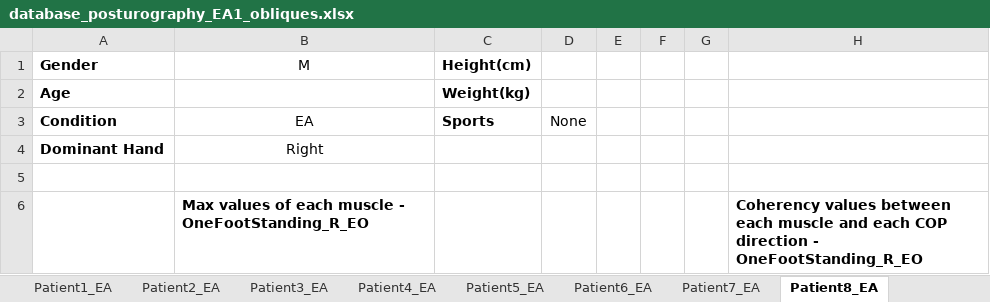
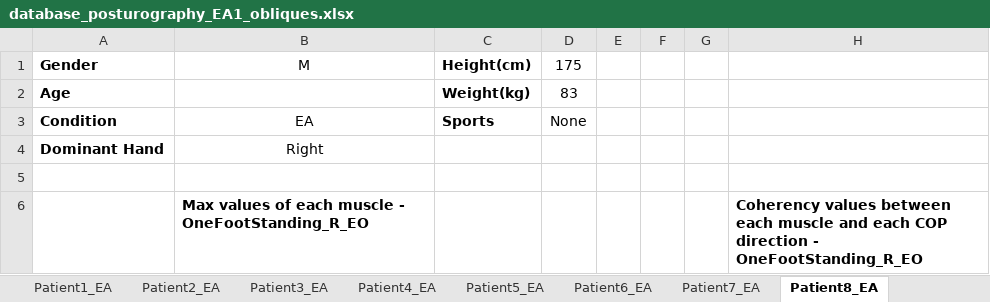
Before and after one commit to DFNOsorio/tonusMuscular, an Excel workbook: Excel_database/database_posturography_EA1_obliques.xlsx, sheet Patient8_EA, drawn as a sheet; only a part is shown; values as stored, in another font and other column widths than the file's, no borders; the diff names each change by its address in the sheet, - before the commit and + after, or states it on an @@ line.

```diff
--- a/Excel_database/database_posturography_EA1_obliques.xlsx (sheet Patient8_EA)
+++ b/Excel_database/database_posturography_EA1_obliques.xlsx (sheet Patient8_EA)
-D1: (empty)
+D1: 175
-D2 (175): (empty)
+D2 (175): 83
```
Also changed, not shown: sheet Patient4_EA, sheet Patient7_EA, sheet Patient6_EA, sheet Patient9_EA, sheet Patient5_EA, Excel_database/database_posturography_over30 _obliques.xlsx, 18 other files.
